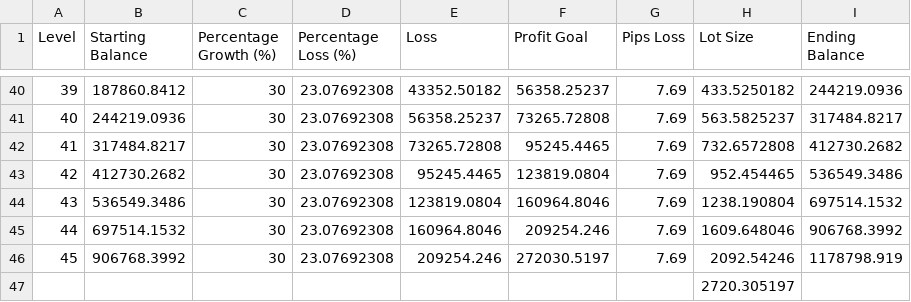
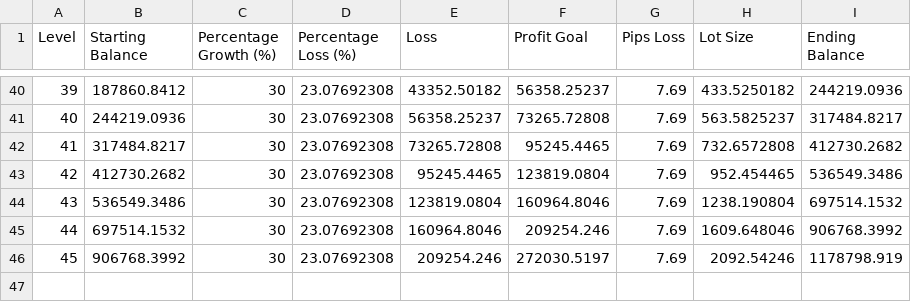
Before and after one commit to arifwicaksono2000/botapp-webapp, a CSV file: milestone.csv, drawn as a sheet; only a part is shown, gaps mark what is left out.

```diff
--- a/milestone.csv
+++ b/milestone.csv
@@ -46,2 +46 @@ Level,Starting Balance,Percentage Growth (%),Percentage Loss (%),Loss,Profit Goa
 45,906768.3992,30,23.07692308,209254.246,272030.5197,7.69,2092.54246,1178798.919
-,,,,,,,2720.305197,
```
Also changed, not shown: 9 other files.
